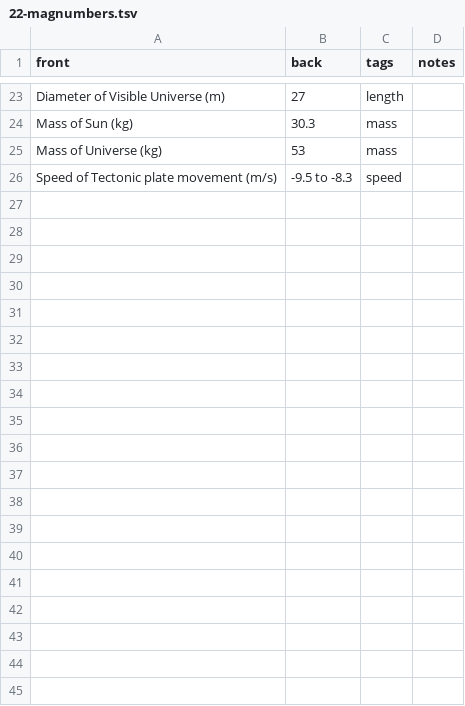
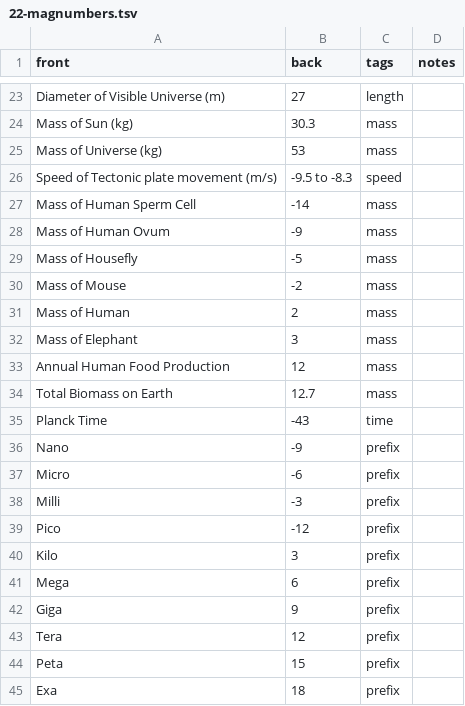
Before and after one commit to saulpw/anki-decks, a TSV file: 22-magnumbers.tsv, drawn as a sheet; only a part is shown, gaps mark what is left out; the diff covers the shown part only; the diff names each change by its address in the sheet, - before the commit and + after, or states it on an @@ line.

Commit message:
more numbers

```diff
--- a/22-magnumbers.tsv
+++ b/22-magnumbers.tsv
+row 27: Mass of Human Sperm Cell | -14 | mass
+row 28: Mass of Human Ovum | -9 | mass
+row 29: Mass of Housefly | -5 | mass
+row 30: Mass of Mouse | -2 | mass
+row 31: Mass of Human | 2 | mass
+row 32: Mass of Elephant | 3 | mass
+row 33: Annual Human Food Production | 12 | mass
+row 34: Total Biomass on Earth | 12.7 | mass
+row 35: Planck Time | -43 | time
+row 36: Nano | -9 | prefix
+row 37: Micro | -6 | prefix
+row 38: Milli | -3 | prefix
+row 39: Pico | -12 | prefix
+row 40: Kilo | 3 | prefix
+row 41: Mega | 6 | prefix
+row 42: Giga | 9 | prefix
+row 43: Tera | 12 | prefix
+row 44: Peta | 15 | prefix
+row 45: Exa | 18 | prefix
```
Also changed, not shown: 9 added rows and 5 edited cells elsewhere in this file.
